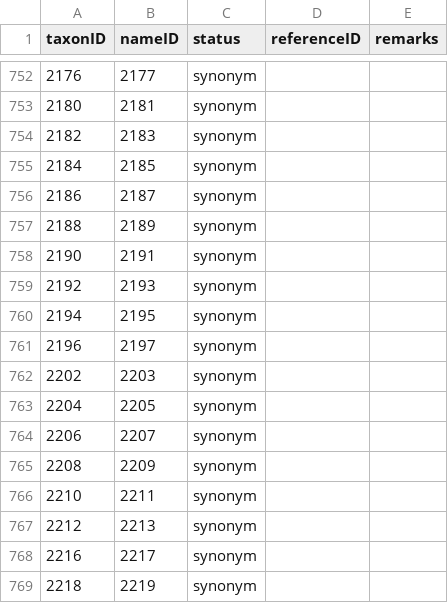
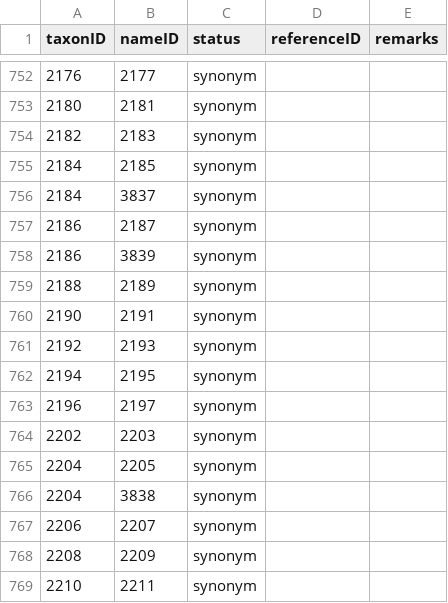
Before and after one commit to dhobern/pterophoroidea, a CSV file: coldp/data/synonym.csv, drawn as a sheet; only a part is shown, gaps mark what is left out; the shorter side is filled out with more unchanged rows; the diff names each change by its address in the sheet, - before the commit and + after, or states it on an @@ line.

```diff
--- a/coldp/data/synonym.csv
+++ b/coldp/data/synonym.csv
+row 756: 2184 | 3837 | synonym
+row 758: 2186 | 3839 | synonym
+row 766: 2204 | 3838 | synonym
```
Also changed, not shown: coldp/data/name.csv, coldp/data/namereference.csv, 1 other file.
